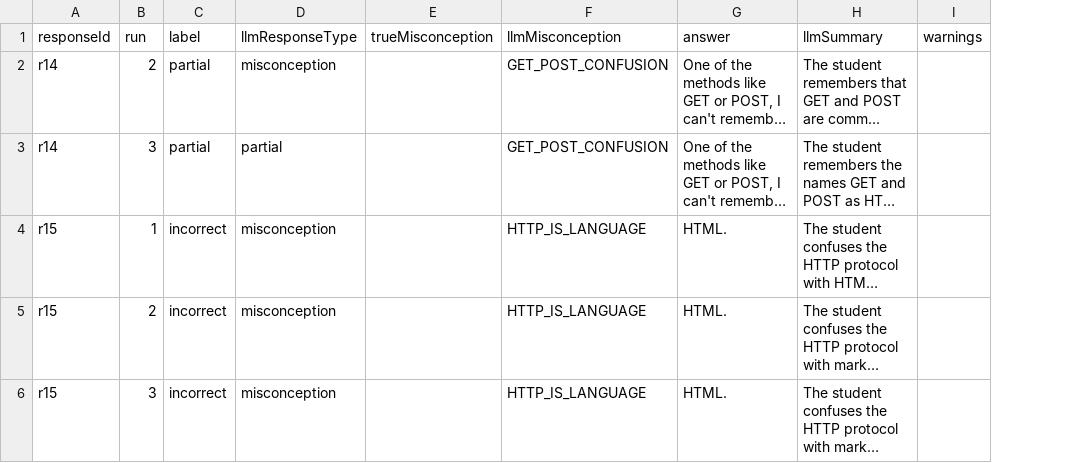
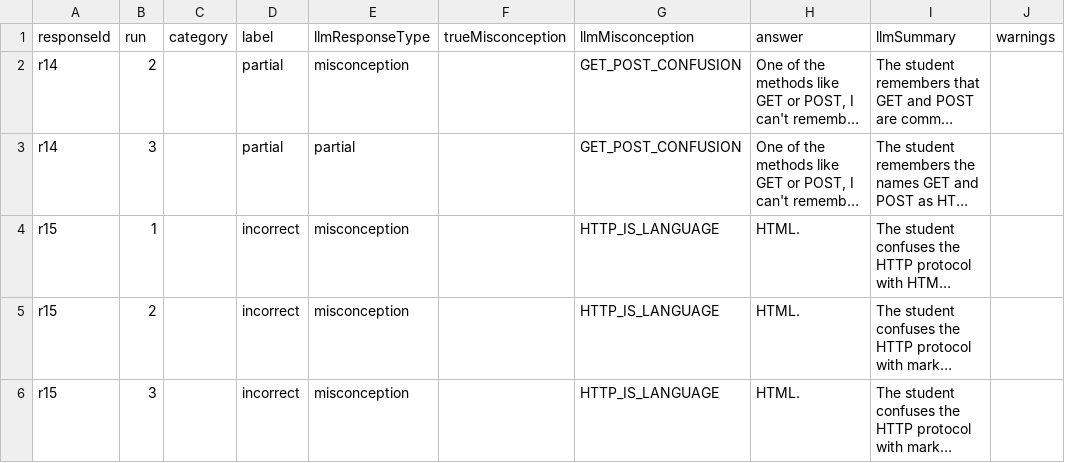
Before and after one commit to aastikab/Knowledge-debugger, a CSV file: results/failure_cases.csv, drawn as a sheet; long unchanged cells end in …; the diff names each change by its address in the sheet, - before the commit and + after, or states it on an @@ line.

```diff
--- a/results/failure_cases.csv
+++ b/results/failure_cases.csv
+column C (category), empty
```
Also changed, not shown: results/item_results.csv, results/scenario_results.csv, 43 other files.
